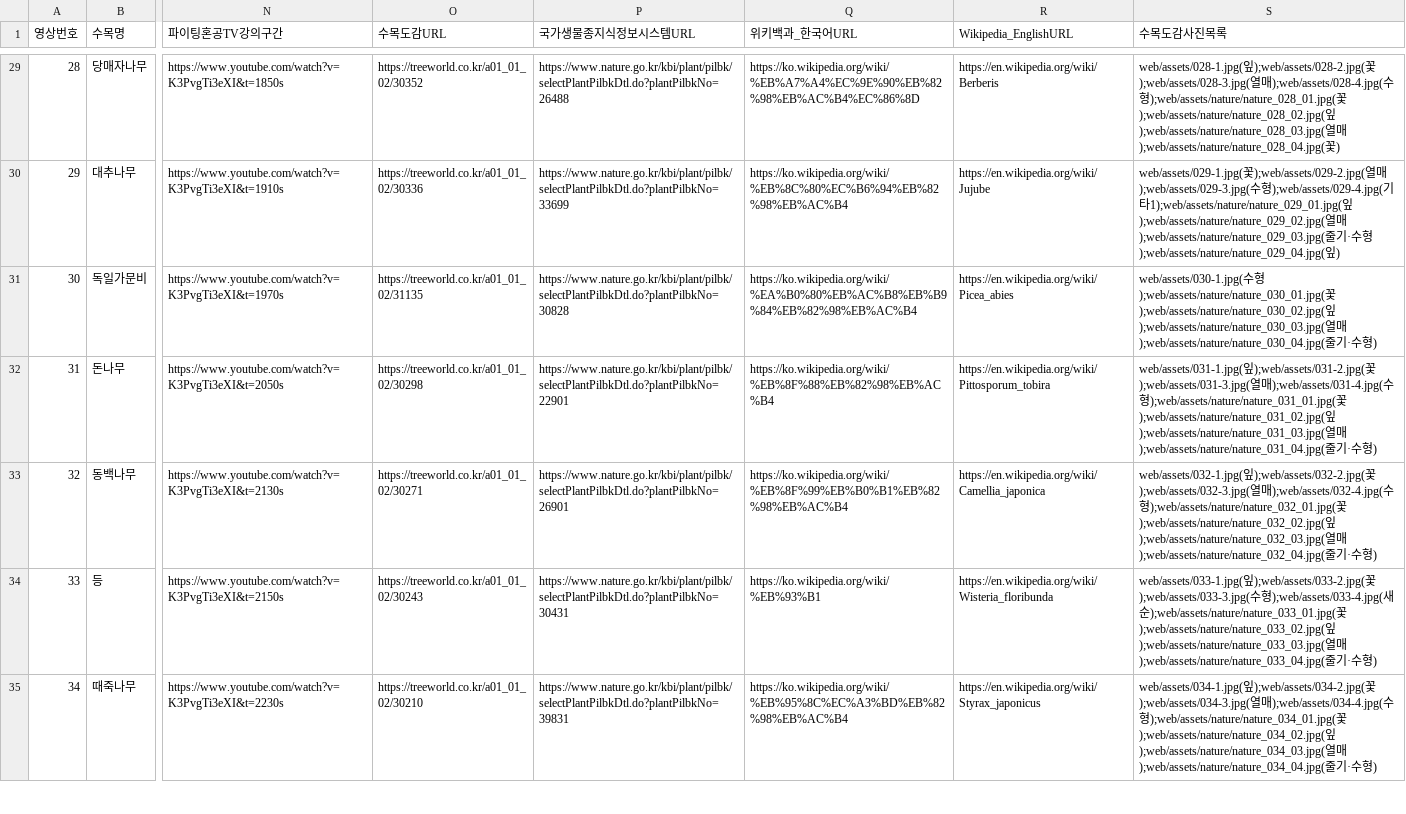
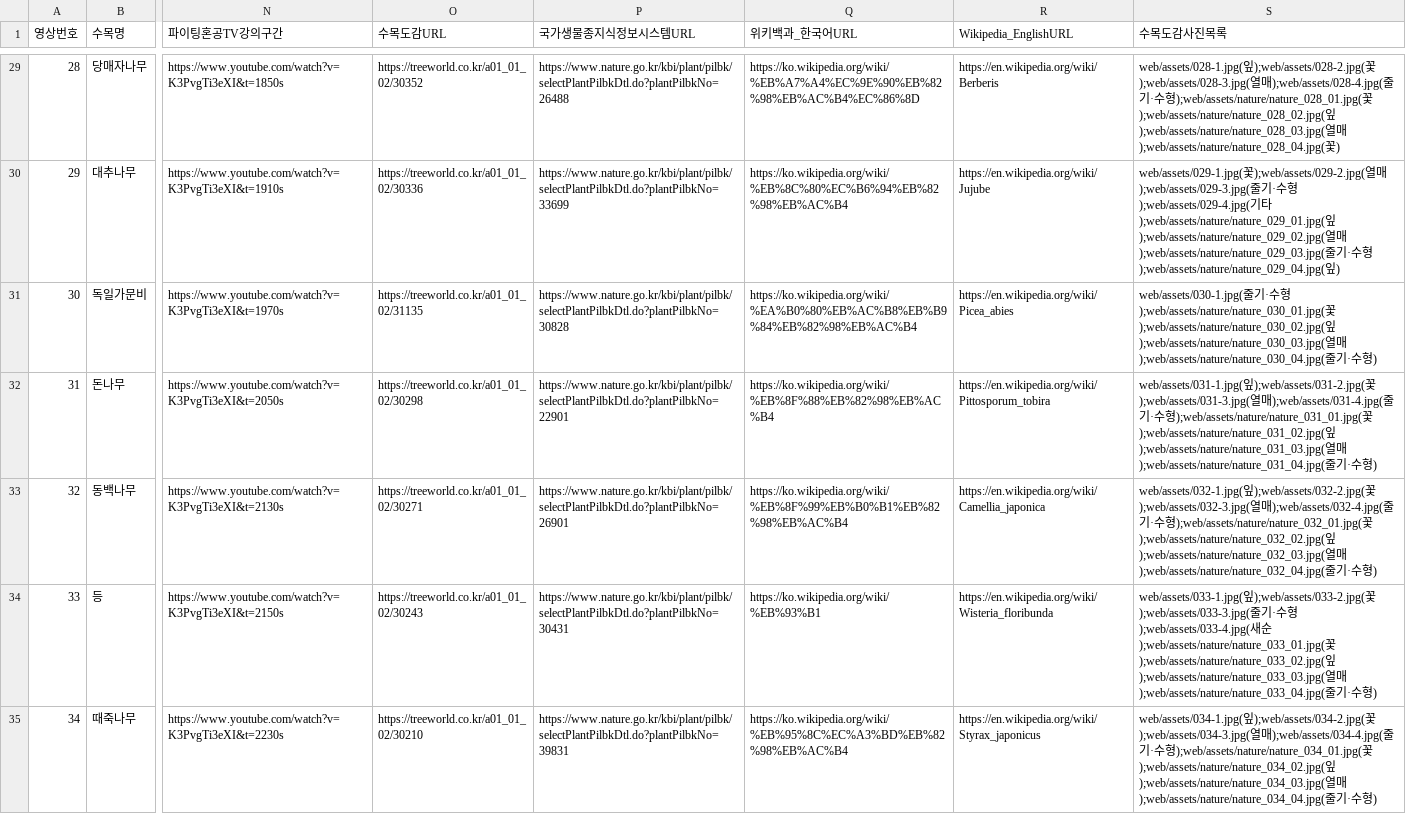
Before and after one commit to unizune/tree120, a CSV file: 수목120-학습자료.csv, drawn as a sheet; only a part is shown, gaps mark what is left out; the diff covers the shown part only; the diff names each change by its address in the sheet, - before the commit and + after, or states it on an @@ line.

Commit message:
data(morph): 잎·꽃·열매·줄기·수형 부위 아이콘 및 태그를 4대 감별 지표와 완벽 동기화

```diff
--- a/수목120-학습자료.csv
+++ b/수목120-학습자료.csv
-S29 (수목도감사진목록): …매);web/assets/028-4.jpg(수형…
+S29 (수목도감사진목록): …매);web/assets/028-4.jpg(줄기·수형…
-S30 (수목도감사진목록): …매);web/assets/029-3.jpg(수형);web/assets/029-4.jpg(기타1);web/assets/nature/nature_029_01.jpg(잎);web/assets/nature/nature_029_02.jpg(…
+S30 (수목도감사진목록): …매);web/assets/029-3.jpg(줄기·수형);web/assets/029-4.jpg(기타);web/assets/nature/nature_029_01.jpg(잎);web/assets/nature/nature_029_02.jpg(…
-S31 (수목도감사진목록): web/assets/030-1.jpg(수형…
+S31 (수목도감사진목록): web/assets/030-1.jpg(줄기·수형…
-S32 (수목도감사진목록): …매);web/assets/031-4.jpg(수형…
+S32 (수목도감사진목록): …매);web/assets/031-4.jpg(줄기·수형…
-S33 (수목도감사진목록): …매);web/assets/032-4.jpg(수형…
+S33 (수목도감사진목록): …매);web/assets/032-4.jpg(줄기·수형…
-S34 (수목도감사진목록): …꽃);web/assets/033-3.jpg(수형…
+S34 (수목도감사진목록): …꽃);web/assets/033-3.jpg(줄기·수형…
-S35 (수목도감사진목록): …매);web/assets/034-4.jpg(수형…
+S35 (수목도감사진목록): …매);web/assets/034-4.jpg(줄기·수형…
```
Also changed, not shown: 113 edited cells elsewhere in this file, 6 other files.
